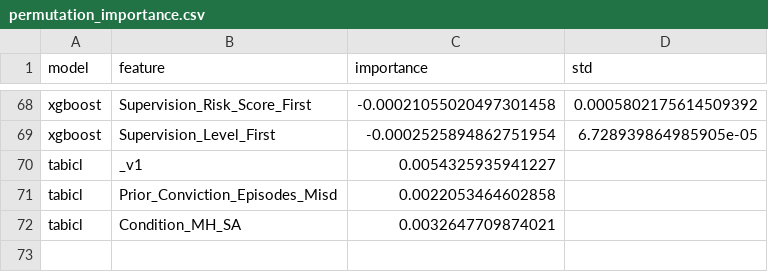
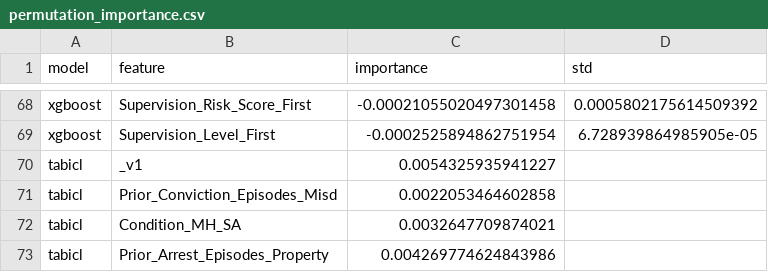
Before and after one commit to RyanBalech/recidivism-forecasting-analysis, a CSV file: artifacts/permutation_importance.csv, drawn as a sheet; only a part is shown, gaps mark what is left out.

```diff
--- a/artifacts/permutation_importance.csv
+++ b/artifacts/permutation_importance.csv
@@ -72 +72,2 @@ tabicl,Prior_Conviction_Episodes_Misd,0.0022053464602858,
 tabicl,Condition_MH_SA,0.0032647709874021,
+tabicl,Prior_Arrest_Episodes_Property,0.004269774624843986,
```
Also changed, not shown: 1 other file.
